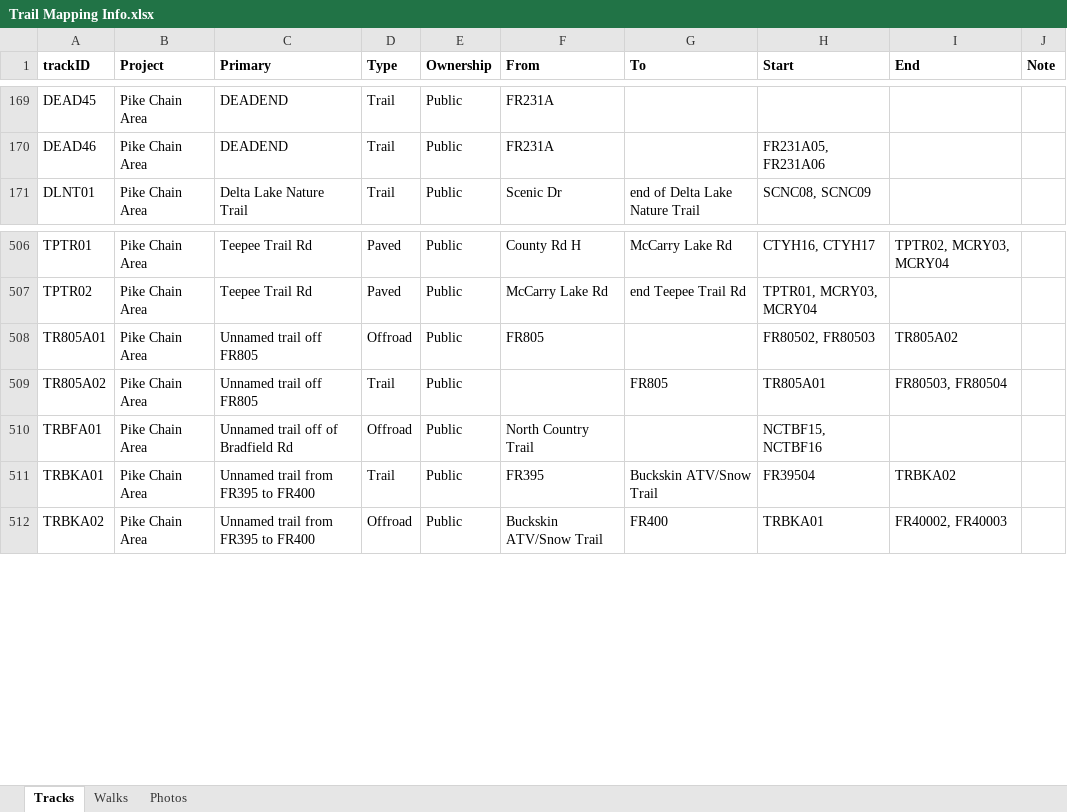
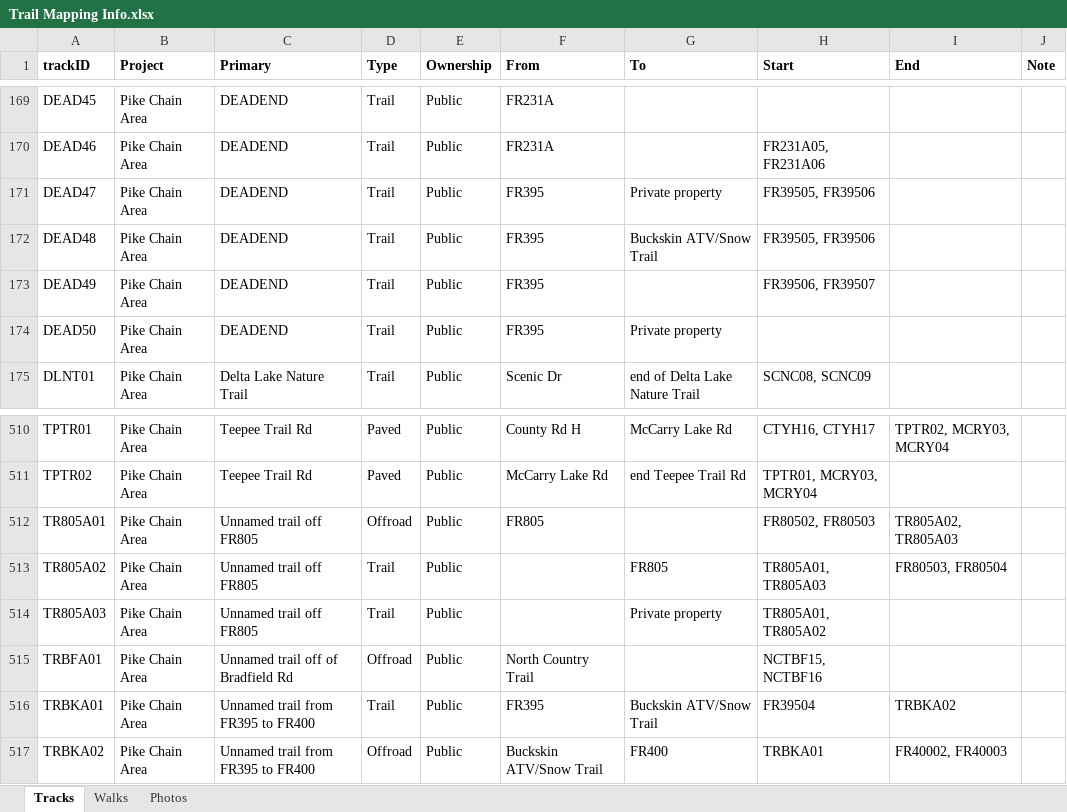
Before and after one commit to droglenc/MAPPING, an Excel workbook: Pike Chain Area/Data/Trail Mapping Info.xlsx, sheet Tracks, drawn as a sheet; only a part is shown, gaps mark what is left out; values as stored, in another font and other column widths than the file's, no borders; addresses are those after the commit; the diff names each change by its address in the sheet, - before the commit and + after, or states it on an @@ line.

```diff
--- a/Pike Chain Area/Data/Trail Mapping Info.xlsx (sheet Tracks)
+++ b/Pike Chain Area/Data/Trail Mapping Info.xlsx (sheet Tracks)
+row 171: DEAD47 | Pike Chain Area | DEADEND | Trail | Public | FR395 | Private property | FR39505, FR39506
+row 172: DEAD48 | Pike Chain Area | DEADEND | Trail | Public | FR395 | Buckskin ATV/Snow Trail | FR39505, FR39506
+row 173: DEAD49 | Pike Chain Area | DEADEND | Trail | Public | FR395 |  | FR39506, FR39507
+row 174: DEAD50 | Pike Chain Area | DEADEND | Trail | Public | FR395 | Private property
-I512 (End): TR805A02
+I512 (End): TR805A02, TR805A03
-H513 (Start): TR805A01
+H513 (Start): TR805A01, TR805A03
+row 514: TR805A03 | Pike Chain Area | Unnamed trail off FR805 | Trail | Public |  | Private property | TR805A01, TR805A02
```
Also changed, not shown: 14 other files.
